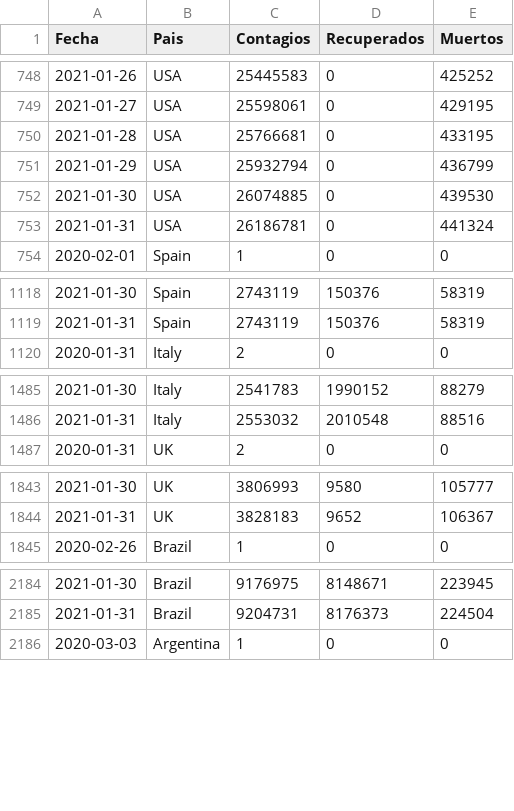
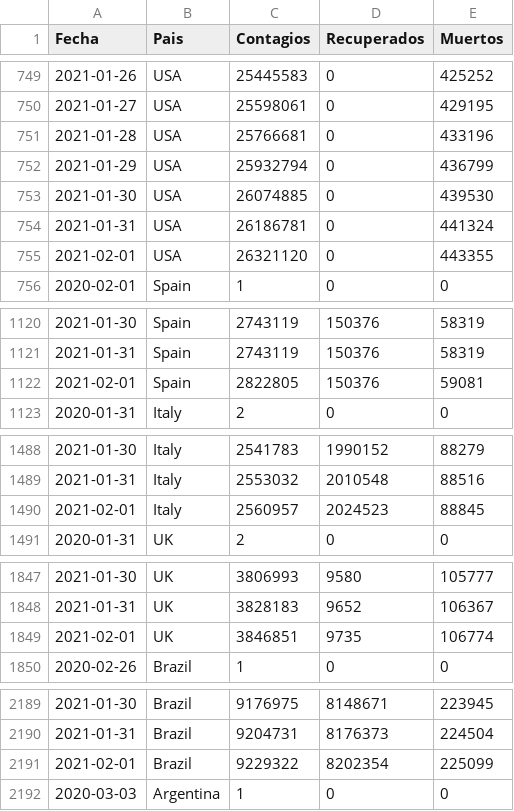
Before and after one commit to LoretoSanchez/Covid19, a CSV file: paises.csv, drawn as a sheet; only a part is shown, gaps mark what is left out; the diff covers the shown part only.

```diff
--- a/paises.csv
+++ b/paises.csv
@@ -749,3 +750,3 @@ Fecha,Pais,Contagios,Recuperados,Muertos
 2021-01-27,USA,25598061,0,429195
-2021-01-28,USA,25766681,0,433195
+2021-01-28,USA,25766681,0,433196
 2021-01-29,USA,25932794,0,436799
@@ -753,2 +754,3 @@ Fecha,Pais,Contagios,Recuperados,Muertos
 2021-01-31,USA,26186781,0,441324
+2021-02-01,USA,26321120,0,443355
 2020-02-01,Spain,1,0,0
@@ -1119,2 +1121,3 @@ Fecha,Pais,Contagios,Recuperados,Muertos
 2021-01-31,Spain,2743119,150376,58319
+2021-02-01,Spain,2822805,150376,59081
 2020-01-31,Italy,2,0,0
@@ -1486,2 +1489,3 @@ Fecha,Pais,Contagios,Recuperados,Muertos
 2021-01-31,Italy,2553032,2010548,88516
+2021-02-01,Italy,2560957,2024523,88845
 2020-01-31,UK,2,0,0
@@ -1844,2 +1848,3 @@ Fecha,Pais,Contagios,Recuperados,Muertos
 2021-01-31,UK,3828183,9652,106367
+2021-02-01,UK,3846851,9735,106774
 2020-02-26,Brazil,1,0,0
@@ -2185,2 +2190,3 @@ Fecha,Pais,Contagios,Recuperados,Muertos
 2021-01-31,Brazil,9204731,8176373,224504
+2021-02-01,Brazil,9229322,8202354,225099
 2020-03-03,Argentina,1,0,0
```
Also changed, not shown: 8 added rows and 15 edited cells elsewhere in this file, paises2.csv.
